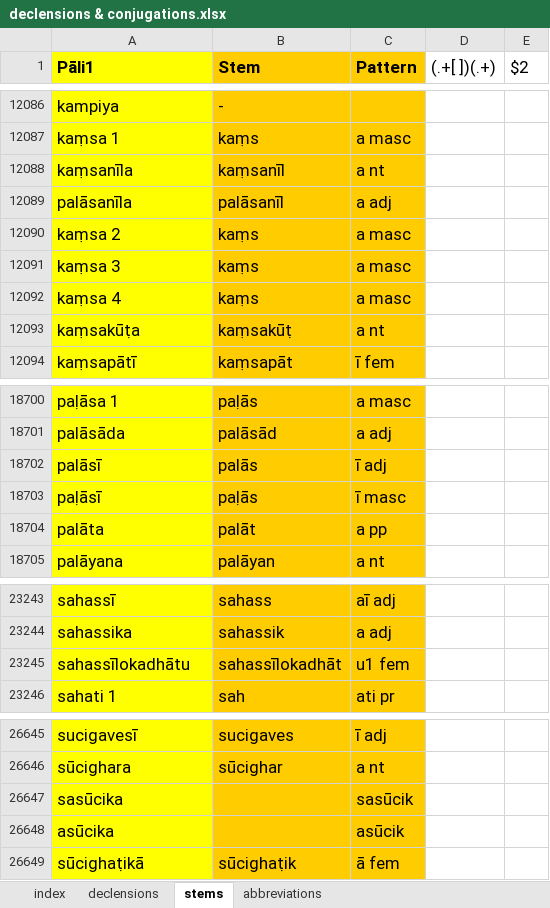
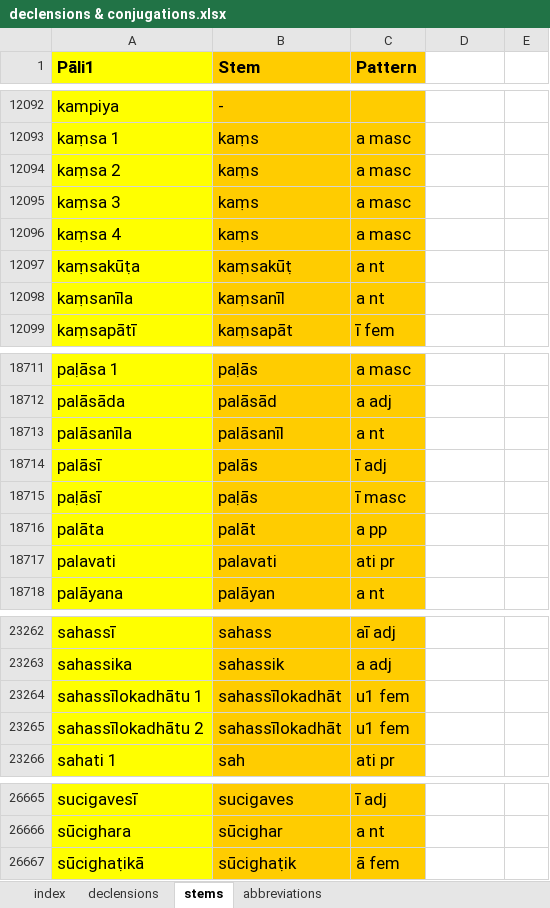
Before and after one commit to digitalpalitools/inflection-generator, an Excel workbook: declensions & conjugations.xlsx, sheet stems, drawn as a sheet; only a part is shown, gaps mark what is left out; values as stored, in another font and other column widths than the file's, no borders; conditional formats not drawn; removed rows and columns are numbered as before the commit, all else as after; the diff covers the shown part only; the diff names each change by its address in the sheet, - before the commit and + after, or states it on an @@ line.

```diff
--- a/declensions & conjugations.xlsx (sheet stems)
+++ b/declensions & conjugations.xlsx (sheet stems)
-D1: (.+[ ])(.+)
+D1: (empty)
-E1: $2
+E1: (empty)
-row 12089: palāsanīla | palāsanīl | a adj
@@ row 12088 moved to row 12098: kaṃsanīla @@
+row 18713: palāsanīla | palāsanīl | a nt
@@ row 21926 moved to row 18717: palavati @@
-A23264 (Pāli1): sahassīlokadhātu
+A23264 (Pāli1): sahassīlokadhātu 1
+row 23265: sahassīlokadhātu 2 | sahassīlokadhāt | u1 fem
-row 26647: sasūcika |  | sasūcik
-row 26648: asūcika |  | asūcik
```
Also changed, not shown: 25 added rows, 2 removed rows, 136 moved rows and 58 edited cells elsewhere in this sheet, sheet declensions.
